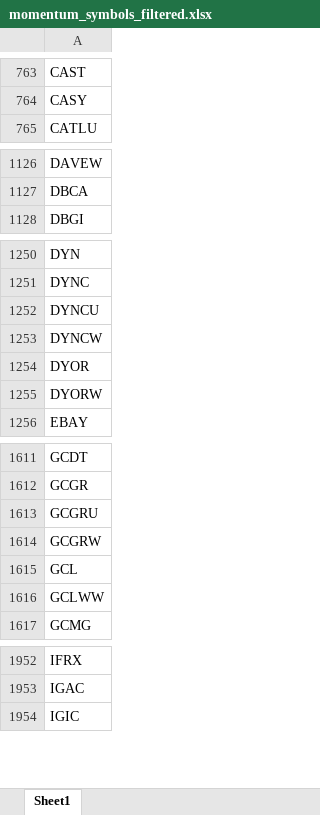
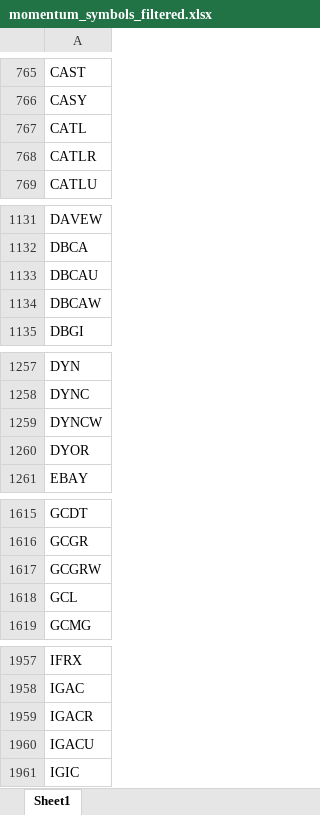
Before and after one commit to Kira11-ja/macd-scanner, an Excel workbook: results/momentum_symbols_filtered.xlsx, sheet Sheet1, drawn as a sheet; only a part is shown, gaps mark what is left out; values as stored, in another font and other column widths than the file's, no borders; removed rows and columns are numbered as before the commit, all else as after; the diff covers the shown part only; the diff names each change by its address in the sheet, - before the commit and + after, or states it on an @@ line.

```diff
--- a/results/momentum_symbols_filtered.xlsx (sheet Sheet1)
+++ b/results/momentum_symbols_filtered.xlsx (sheet Sheet1)
+row 767: CATL
+row 768: CATLR
+row 1133: DBCAU
+row 1134: DBCAW
-row 1252: DYNCU
-row 1255: DYORW
-row 1613: GCGRU
-row 1616: GCLWW
+row 1959: IGACR
+row 1960: IGACU
```
Also changed, not shown: 63 added rows, 55 removed rows and 7 edited cells elsewhere in this sheet, results/momentum_symbols_raw.xlsx, 5 other files.
